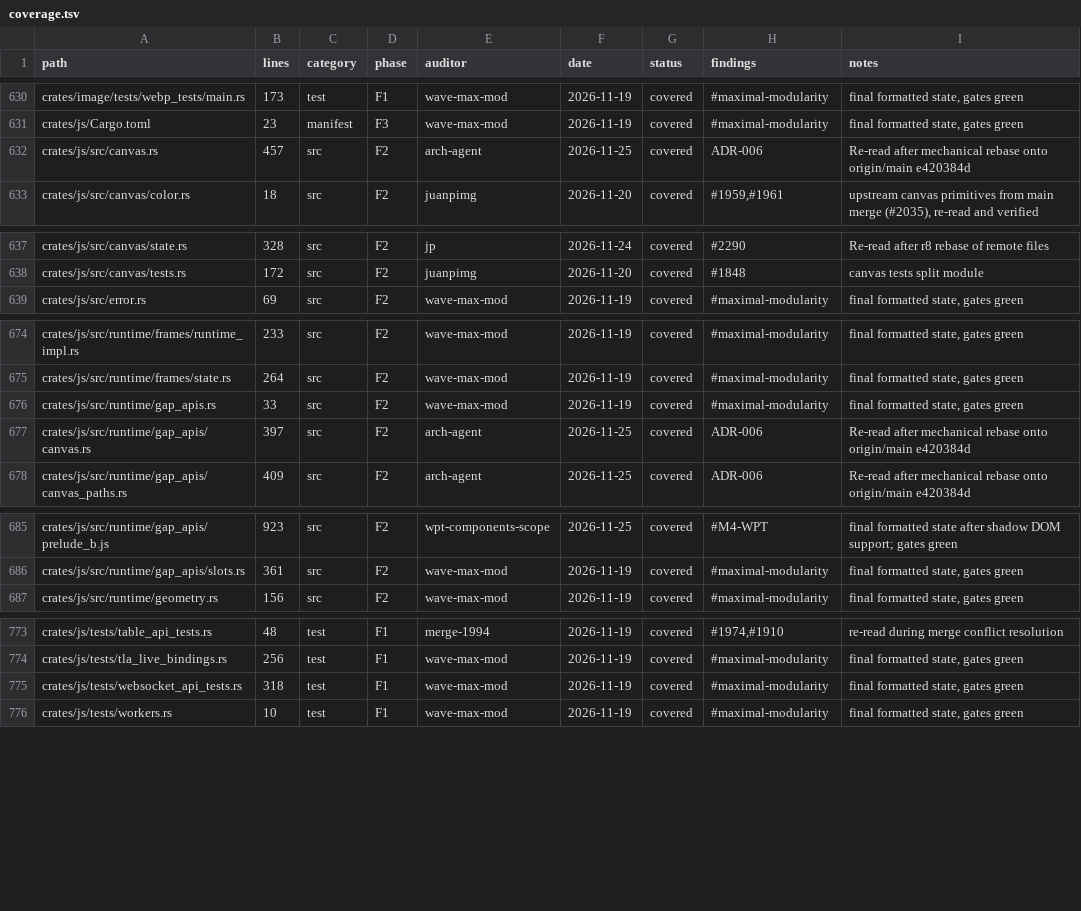
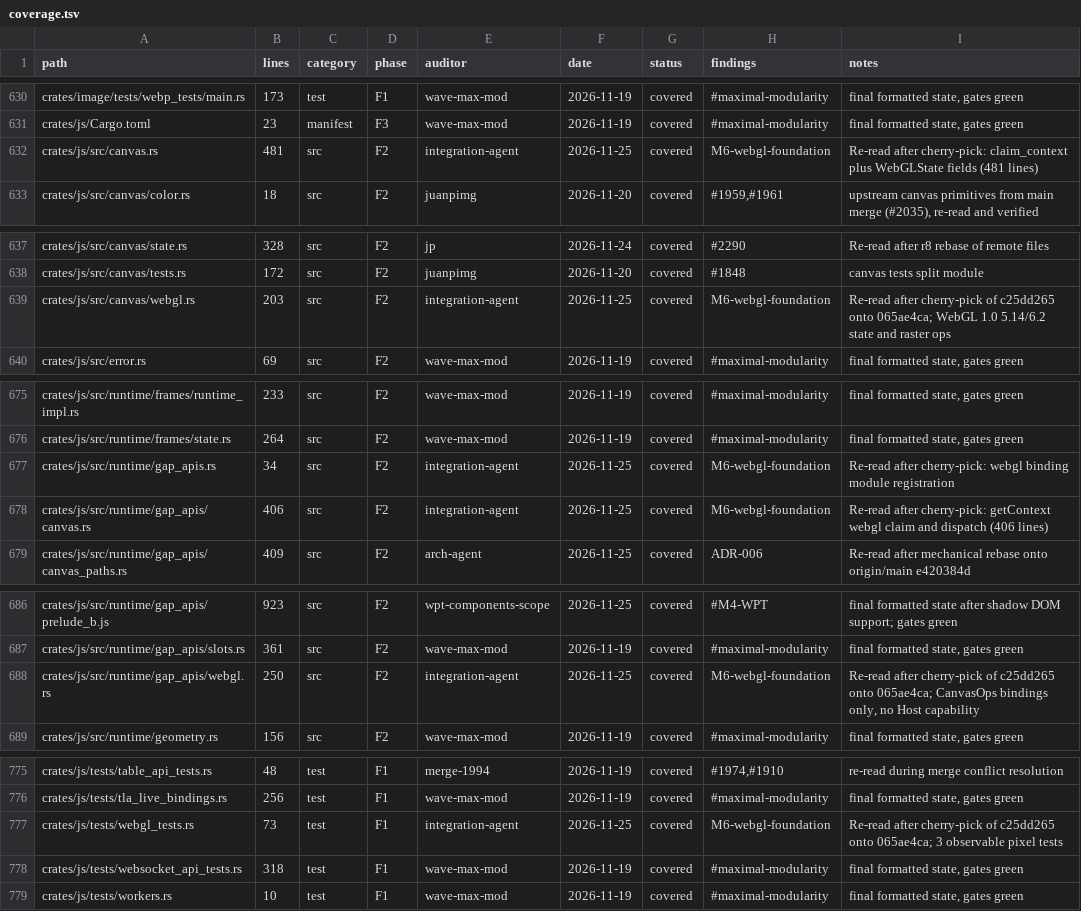
Before and after one commit to juanpimg/Megi, a TSV file: docs/audit/coverage.tsv, drawn as a sheet; only a part is shown, gaps mark what is left out.

Commit message:
chore(status): reconcile generated artifacts after WebGL cherry-pick
Regenerate progress/status artifacts for the integrated HEAD and refresh the audit ledger rows for the new WebGL files and the modified canvas modules. Test count and gate are reused from the cached manifest (CI --no-count/--no-gate path); no workspace-wide cargo was run.

Signed-off-by: juanpimg <229525379+juanpimg@users.noreply.github.com>

```diff
--- a/docs/audit/coverage.tsv
+++ b/docs/audit/coverage.tsv
@@ -631,3 +631,3 @@ crates/image/tests/webp_tests/main.rs	173	test	F1	wave-max-mod	2026-11-19	covere
 crates/js/Cargo.toml	23	manifest	F3	wave-max-mod	2026-11-19	covered	#maximal-modularity	final formatted state, gates green
-crates/js/src/canvas.rs	457	src	F2	arch-agent	2026-11-25	covered	ADR-006	Re-read after mechanical rebase onto origin/main e420384d
+crates/js/src/canvas.rs	481	src	F2	integration-agent	2026-11-25	covered	M6-webgl-foundation	Re-read after cherry-pick: claim_context plus WebGLState fields (481 lines)
 crates/js/src/canvas/color.rs	18	src	F2	juanpimg	2026-11-20	covered	#1959,#1961	upstream canvas primitives from main merge (#2035), re-read and verified
@@ -638,2 +638,3 @@ crates/js/src/canvas/state.rs	328	src	F2	jp	2026-11-24	covered	#2290	Re-read aft
 crates/js/src/canvas/tests.rs	172	src	F2	juanpimg	2026-11-20	covered	#1848	canvas tests split module
+crates/js/src/canvas/webgl.rs	203	src	F2	integration-agent	2026-11-25	covered	M6-webgl-foundation	Re-read after cherry-pick of c25dd265 onto 065ae4ca; WebGL 1.0 5.14/6.2 state and raster ops
 crates/js/src/error.rs	69	src	F2	wave-max-mod	2026-11-19	covered	#maximal-modularity	final formatted state, gates green
@@ -675,4 +676,4 @@ crates/js/src/runtime/frames/runtime_impl.rs	233	src	F2	wave-max-mod	2026-11-19
 crates/js/src/runtime/frames/state.rs	264	src	F2	wave-max-mod	2026-11-19	covered	#maximal-modularity	final formatted state, gates green
-crates/js/src/runtime/gap_apis.rs	33	src	F2	wave-max-mod	2026-11-19	covered	#maximal-modularity	final formatted state, gates green
-crates/js/src/runtime/gap_apis/canvas.rs	397	src	F2	arch-agent	2026-11-25	covered	ADR-006	Re-read after mechanical rebase onto origin/main e420384d
+crates/js/src/runtime/gap_apis.rs	34	src	F2	integration-agent	2026-11-25	covered	M6-webgl-foundation	Re-read after cherry-pick: webgl binding module registration
+crates/js/src/runtime/gap_apis/canvas.rs	406	src	F2	integration-agent	2026-11-25	covered	M6-webgl-foundation	Re-read after cherry-pick: getContext webgl claim and dispatch (406 lines)
 crates/js/src/runtime/gap_apis/canvas_paths.rs	409	src	F2	arch-agent	2026-11-25	covered	ADR-006	Re-read after mechanical rebase onto origin/main e420384d
@@ -686,2 +687,3 @@ crates/js/src/runtime/gap_apis/prelude_b.js	923	src	F2	wpt-components-scope	2026
 crates/js/src/runtime/gap_apis/slots.rs	361	src	F2	wave-max-mod	2026-11-19	covered	#maximal-modularity	final formatted state, gates green
+crates/js/src/runtime/gap_apis/webgl.rs	250	src	F2	integration-agent	2026-11-25	covered	M6-webgl-foundation	Re-read after cherry-pick of c25dd265 onto 065ae4ca; CanvasOps bindings only, no Host capability
 crates/js/src/runtime/geometry.rs	156	src	F2	wave-max-mod	2026-11-19	covered	#maximal-modularity	final formatted state, gates green
@@ -774,2 +776,3 @@ crates/js/tests/table_api_tests.rs	48	test	F1	merge-1994	2026-11-19	covered	#197
 crates/js/tests/tla_live_bindings.rs	256	test	F1	wave-max-mod	2026-11-19	covered	#maximal-modularity	final formatted state, gates green
+crates/js/tests/webgl_tests.rs	73	test	F1	integration-agent	2026-11-25	covered	M6-webgl-foundation	Re-read after cherry-pick of c25dd265 onto 065ae4ca; 3 observable pixel tests
 crates/js/tests/websocket_api_tests.rs	318	test	F1	wave-max-mod	2026-11-19	covered	#maximal-modularity	final formatted state, gates green
```
Also changed, not shown: 3 other files.
